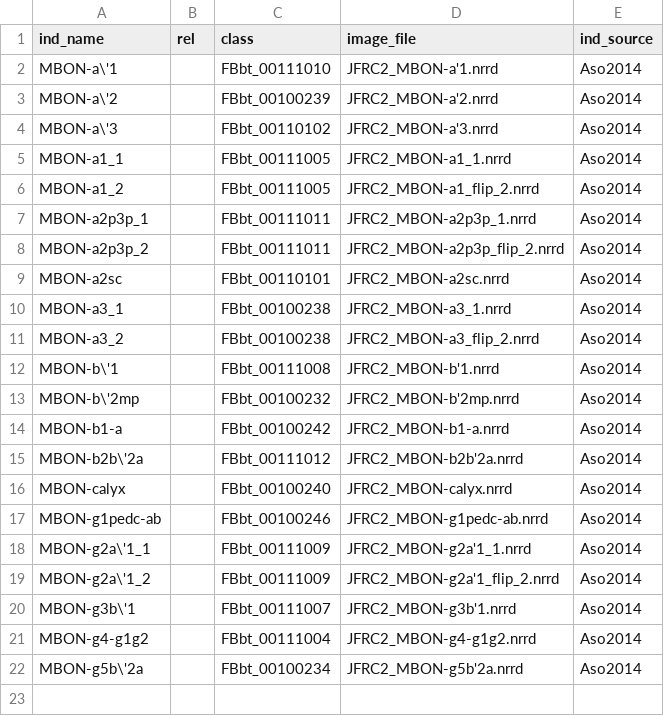
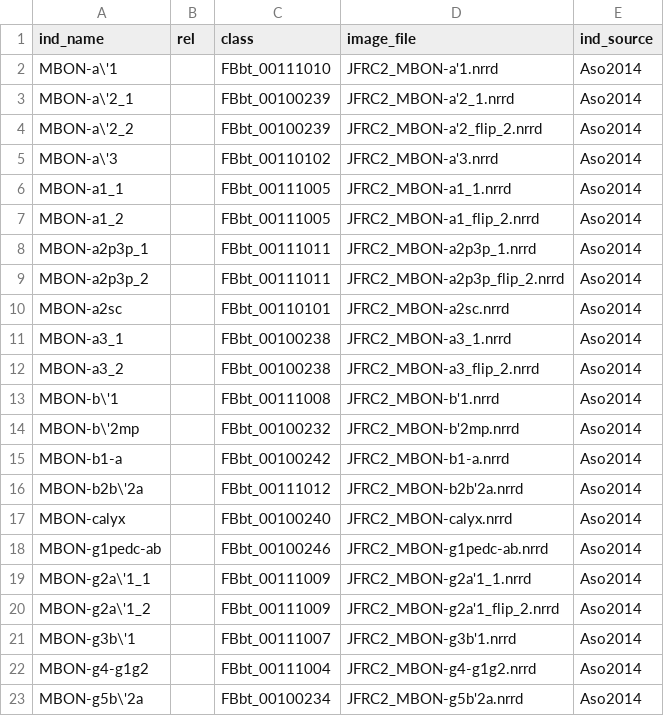
Before and after one commit to VirtualFlyBrain/VFB_owl, a TSV file: data/Aso_single_neurons_annot_file.tsv, drawn as a sheet.

Commit message:
updated Aso mapping file

```diff
--- a/data/Aso_single_neurons_annot_file.tsv
+++ b/data/Aso_single_neurons_annot_file.tsv
@@ -2,3 +2,4 @@ ind_name	rel	class	image_file	ind_source
 MBON-a\'1		FBbt_00111010	JFRC2_MBON-a'1.nrrd	Aso2014
-MBON-a\'2		FBbt_00100239	JFRC2_MBON-a'2.nrrd	Aso2014
+MBON-a\'2_1		FBbt_00100239	JFRC2_MBON-a'2_1.nrrd	Aso2014
+MBON-a\'2_2		FBbt_00100239	JFRC2_MBON-a'2_flip_2.nrrd	Aso2014
 MBON-a\'3		FBbt_00110102	JFRC2_MBON-a'3.nrrd	Aso2014
```
